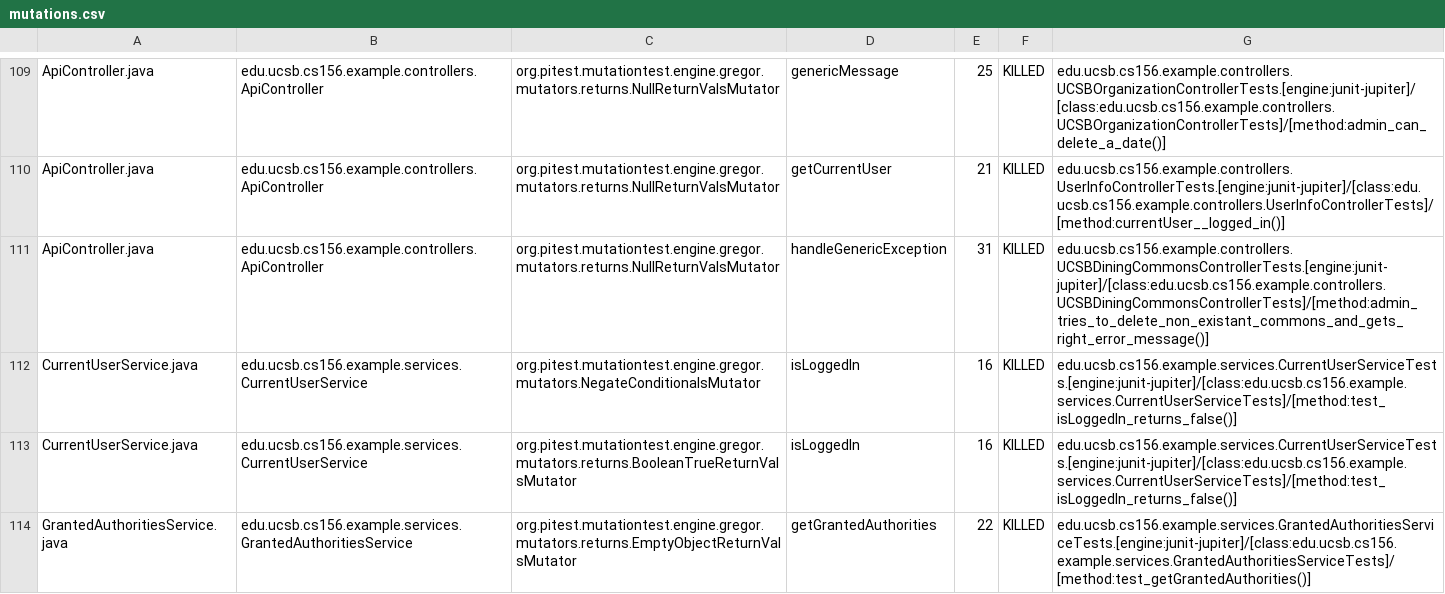
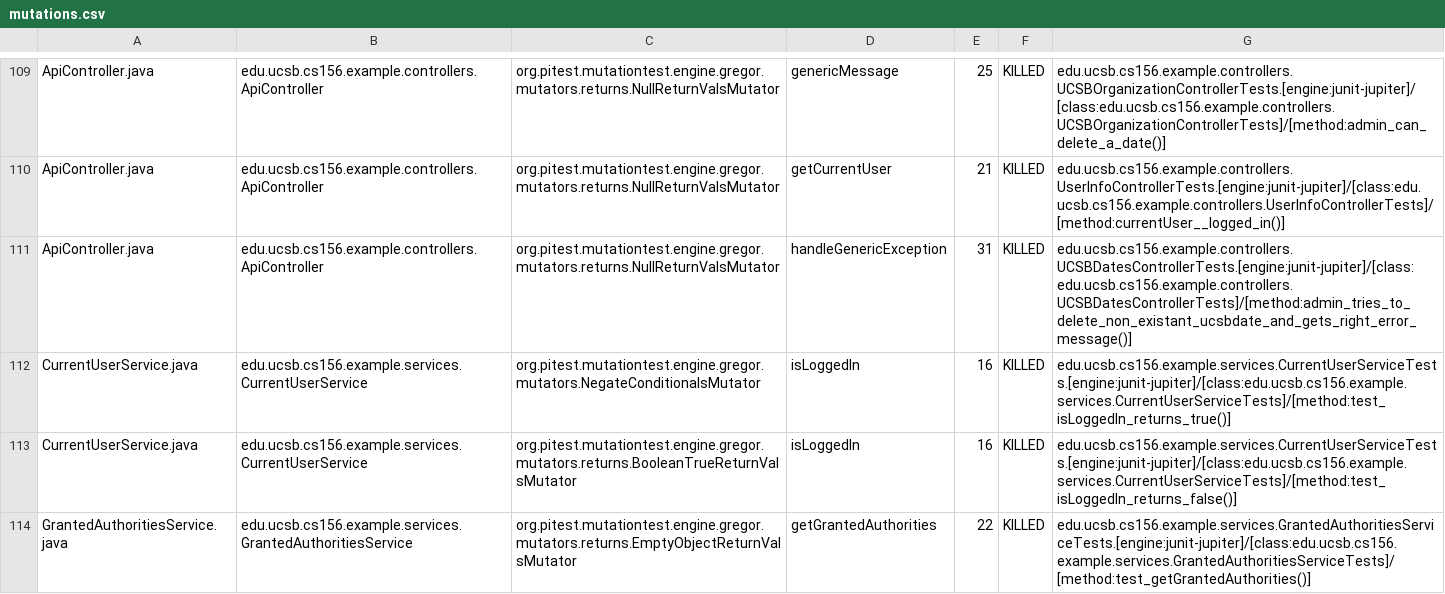
Before and after one commit to ucsb-cs156-f23/team02-f23-5pm-1, a CSV file: prs/77/pitest/mutations.csv, drawn as a sheet; only a part is shown, gaps mark what is left out.

Commit message:
Deploying to gh-pages from @ ucsb-cs156-f23/team02-f23-5pm-1@7ab4e728b1e12c8fab7ed91c98af6b7a1e9527f5 🚀

```diff
--- a/prs/77/pitest/mutations.csv
+++ b/prs/77/pitest/mutations.csv
@@ -110,4 +110,4 @@ ApiController.java,edu.ucsb.cs156.example.controllers.ApiController,org.pitest.m
 ApiController.java,edu.ucsb.cs156.example.controllers.ApiController,org.pitest.mutationtest.engine.gregor.mutators.returns.NullReturnValsMutator,getCurrentUser,21,KILLED,edu.ucsb.cs156.example.controllers.UserInfoControllerTests.[engine:junit-jupiter]/[class:edu.ucsb.cs156.example.controllers.UserInfoControllerTests]/[method:currentUser__logged_in()]
-ApiController.java,edu.ucsb.cs156.example.controllers.ApiController,org.pitest.mutationtest.engine.gregor.mutators.returns.NullReturnValsMutator,handleGenericException,31,KILLED,edu.ucsb.cs156.example.controllers.UCSBDiningCommonsControllerTests.[engine:junit-jupiter]/[class:edu.ucsb.cs156.example.controllers.UCSBDiningCommonsControllerTests]/[method:admin_tries_to_delete_non_existant_commons_and_gets_right_error_message()]
-CurrentUserService.java,edu.ucsb.cs156.example.services.CurrentUserService,org.pitest.mutationtest.engine.gregor.mutators.NegateConditionalsMutator,isLoggedIn,16,KILLED,edu.ucsb.cs156.example.services.CurrentUserServiceTests.[engine:junit-jupiter]/[class:edu.ucsb.cs156.example.services.CurrentUserServiceTests]/[method:test_isLoggedIn_returns_false()]
+ApiController.java,edu.ucsb.cs156.example.controllers.ApiController,org.pitest.mutationtest.engine.gregor.mutators.returns.NullReturnValsMutator,handleGenericException,31,KILLED,edu.ucsb.cs156.example.controllers.UCSBDatesControllerTests.[engine:junit-jupiter]/[class:edu.ucsb.cs156.example.controllers.UCSBDatesControllerTests]/[method:admin_tries_to_delete_non_existant_ucsbdate_and_gets_right_error_message()]
+CurrentUserService.java,edu.ucsb.cs156.example.services.CurrentUserService,org.pitest.mutationtest.engine.gregor.mutators.NegateConditionalsMutator,isLoggedIn,16,KILLED,edu.ucsb.cs156.example.services.CurrentUserServiceTests.[engine:junit-jupiter]/[class:edu.ucsb.cs156.example.services.CurrentUserServiceTests]/[method:test_isLoggedIn_returns_true()]
 CurrentUserService.java,edu.ucsb.cs156.example.services.CurrentUserService,org.pitest.mutationtest.engine.gregor.mutators.returns.BooleanTrueReturnValsMutator,isLoggedIn,16,KILLED,edu.ucsb.cs156.example.services.CurrentUserServiceTests.[engine:junit-jupiter]/[class:edu.ucsb.cs156.example.services.CurrentUserServiceTests]/[method:test_isLoggedIn_returns_false()]
```
Also changed, not shown: 16 other files.
